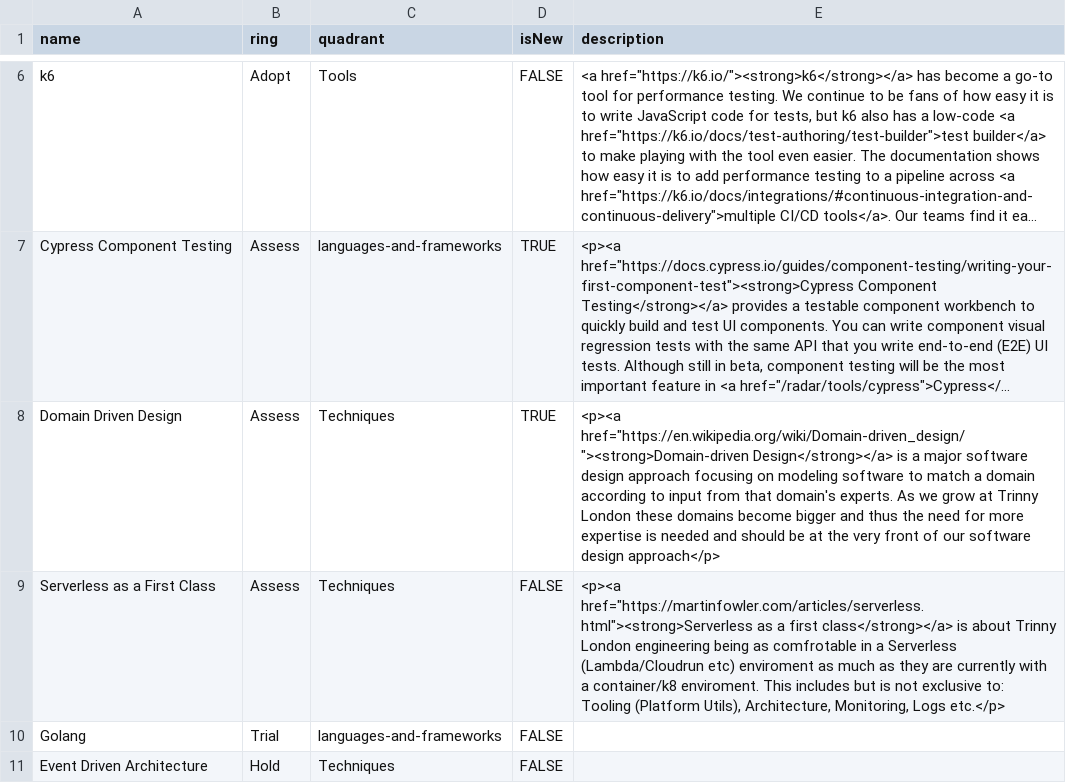
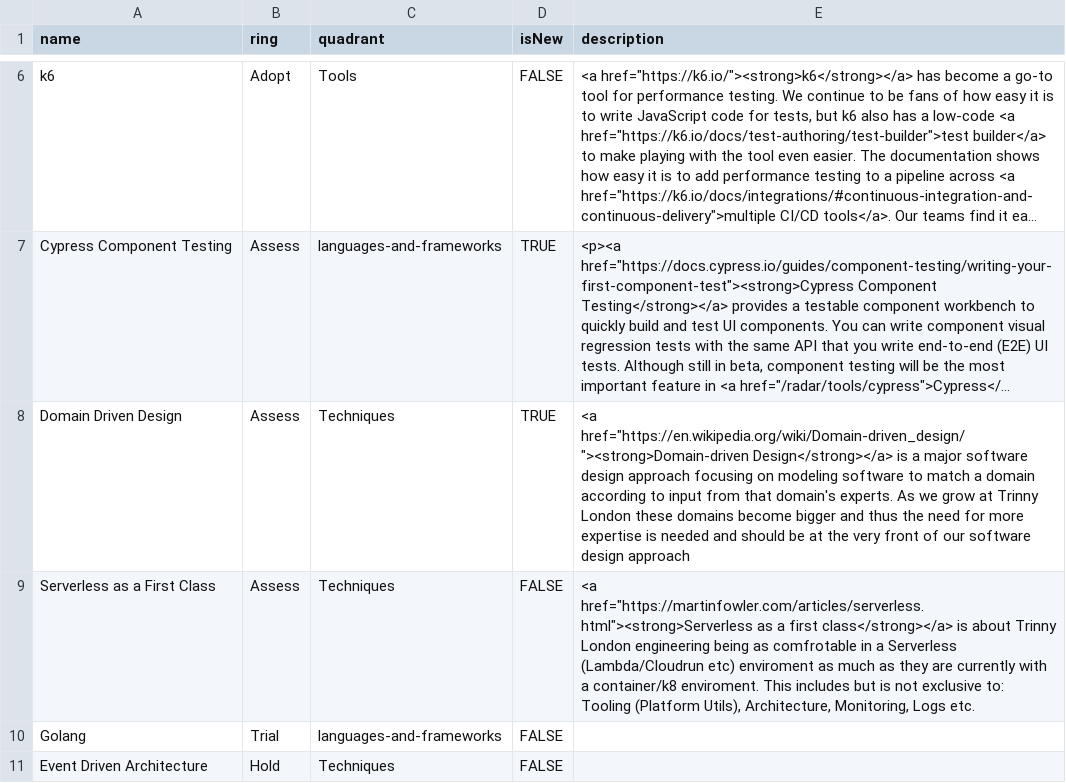
Before and after one commit to theambidextrousboy/trinnylondon-tech-radar, a CSV file: Trinny London - Tech Radar.csv, drawn as a sheet; only a part is shown, gaps mark what is left out; long unchanged cells end in …; the diff names each change by its address in the sheet, - before the commit and + after, or states it on an @@ line.

Commit message:
Update Trinny London - Tech Radar.csv

```diff
--- a/Trinny London - Tech Radar.csv
+++ b/Trinny London - Tech Radar.csv
-E8 (description): <p><a href="https://en.wikipedia.org/wiki/Domain-driven_design/"><strong>Domain-driven Design</strong></a> is a major software design approach focusing on modeling software to match a domain according to input from that domain's experts. As we grow at Trinny London these domains become bigger and thus the need for more expertise is needed and should be at the very front of our software design approach</p>
+E8 (description): <a href="https://en.wikipedia.org/wiki/Domain-driven_design/"><strong>Domain-driven Design</strong></a> is a major software design approach focusing on modeling software to match a domain according to input from that domain's experts. As we grow at Trinny London these domains become bigger and thus the need for more expertise is needed and should be at the very front of our software design approach
-E9 (description): <p><a href="https://martinfowler.com/articles/serverless.html"><strong>Serverless as a first class</strong></a> is about Trinny London engineering being as comfrotable in a Serverless (Lambda/Cloudrun etc) enviroment as much as they are currently with a container/k8 enviroment. This includes but is not exclusive to: Tooling (Platform Utils), Architecture, Monitoring, Logs etc.</p>
+E9 (description): <a href="https://martinfowler.com/articles/serverless.html"><strong>Serverless as a first class</strong></a> is about Trinny London engineering being as comfrotable in a Serverless (Lambda/Cloudrun etc) enviroment as much as they are currently with a container/k8 enviroment. This includes but is not exclusive to: Tooling (Platform Utils), Architecture, Monitoring, Logs etc.
```
